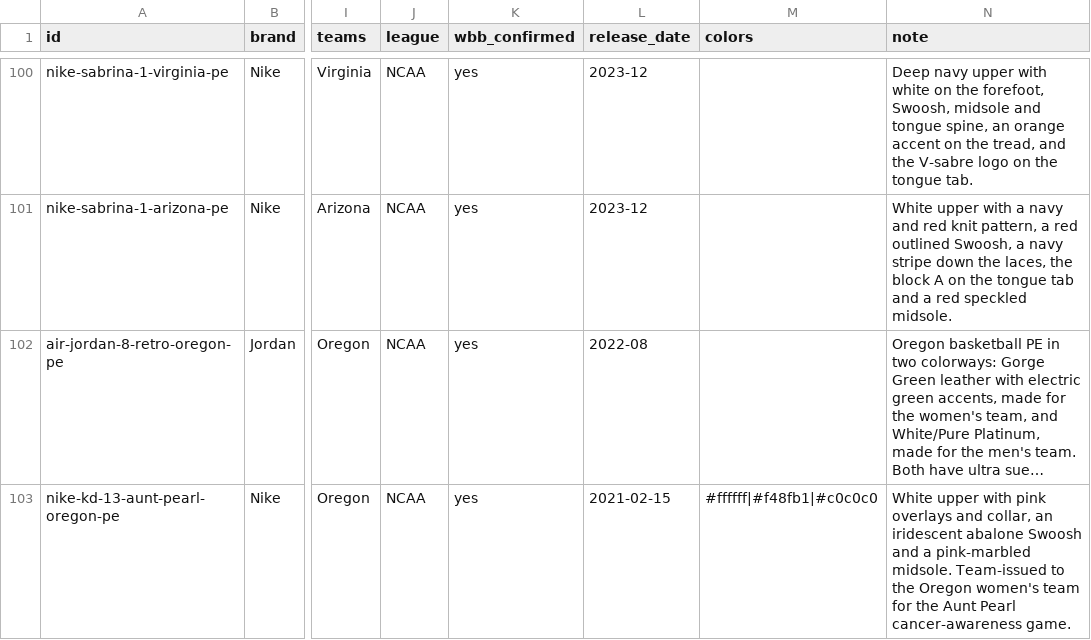
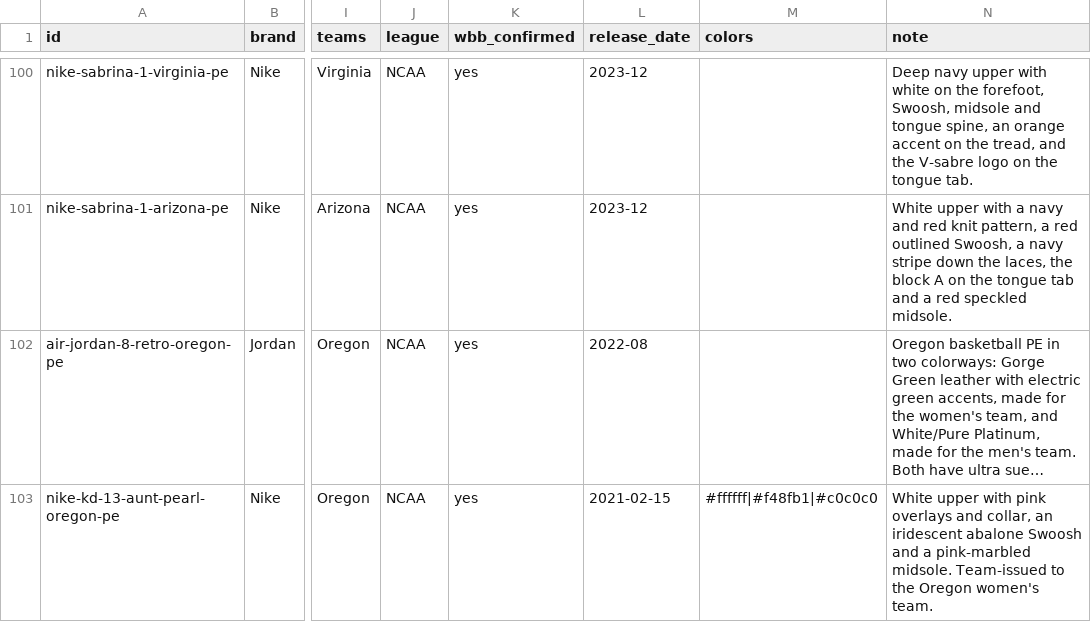
Before and after one commit to elcarrillo/wbb_kicks, a CSV file: data/shoes.csv, drawn as a sheet; only a part is shown, gaps mark what is left out; long unchanged cells end in …; the diff names each change by its address in the sheet, - before the commit and + after, or states it on an @@ line.

Commit message:
Trim KD 13 note

```diff
--- a/data/shoes.csv
+++ b/data/shoes.csv
-N103 (note): …Oregon women's team for the Aunt Pearl cancer-awareness game.
+N103 (note): …Oregon women's team.
```
